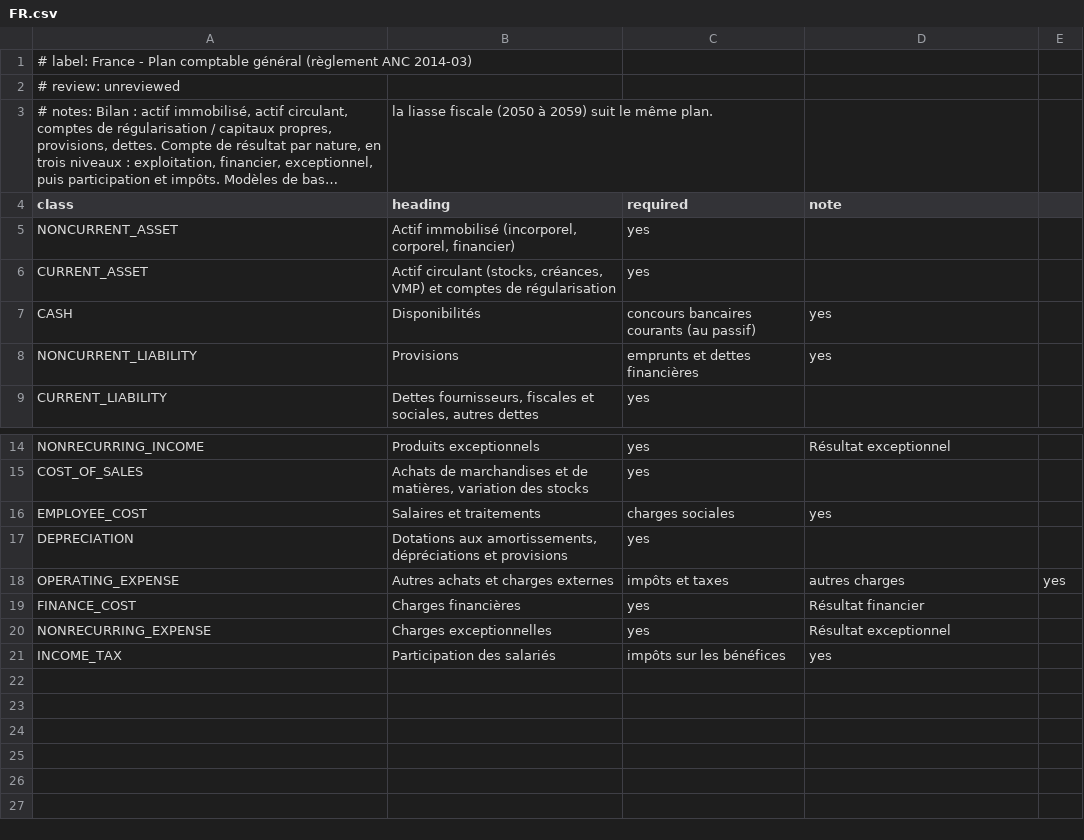
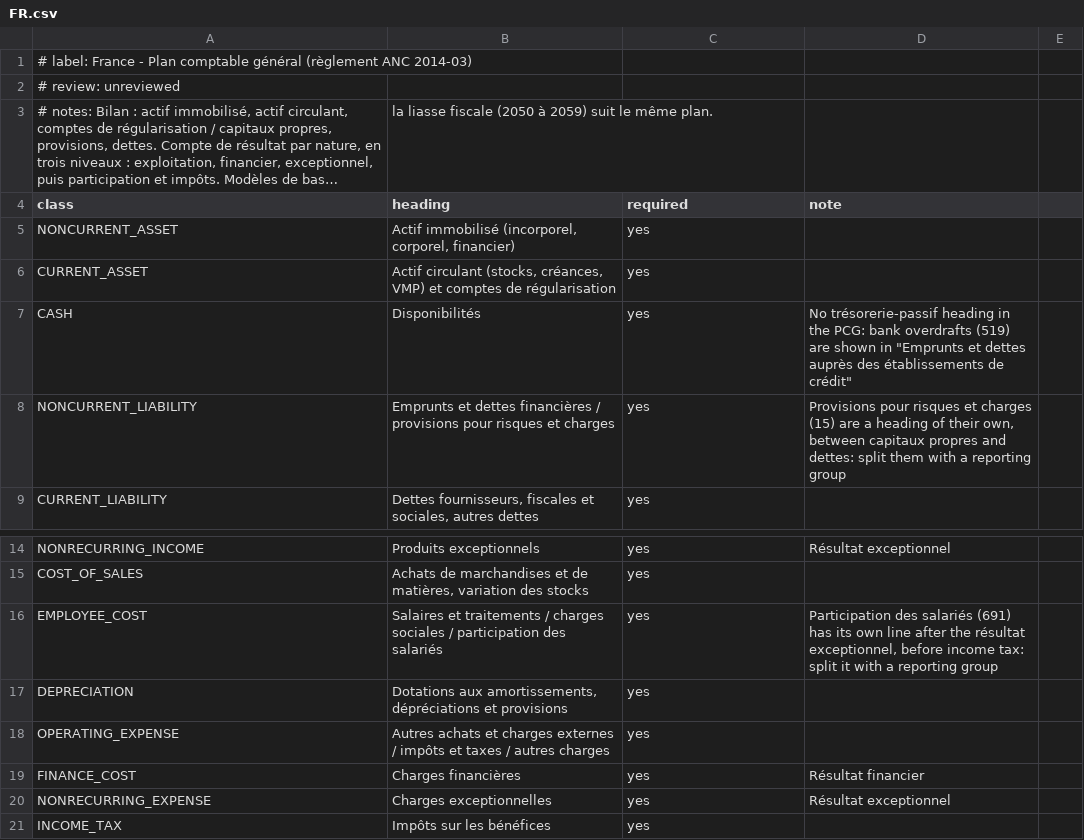
Before and after one commit to mike-wallis/dolibarr-anychartlab, a CSV file: seed/classes/frameworks/FR.csv, drawn as a sheet; only a part is shown, gaps mark what is left out; long unchanged cells end in ….

Commit message:
Financial Reporting v0.4
- Own module number 491738 and permission ids. v0.3 reused the prototype's
  module number and permission ids: installed while the prototype was still
  enabled, no user got the permissions. Upgrade from 0.3: copy the files, then
  disable and re-enable the module.
- Balance Sheet as of the last day of a closed fiscal year showed an empty
  statement as balanced: fixed.
- French rules: 691 participation des salariés is an employee cost, not income
  tax; 88 résultat en instance d'affectation is equity.
- French and OHADA framework files: headings corrected, and " ; " inside
  headings no longer splits the columns.
- README: upgrade steps, limits.

Thanks to Pichinov-Jose for testing v0.3 on a French installation (Dolibarr#31760).

```diff
--- a/seed/classes/frameworks/FR.csv
+++ b/seed/classes/frameworks/FR.csv
@@ -6,4 +6,4 @@ NONCURRENT_ASSET;Actif immobilisé (incorporel, corporel, financier);yes;
 CURRENT_ASSET;Actif circulant (stocks, créances, VMP) et comptes de régularisation;yes;
-CASH;Disponibilités ; concours bancaires courants (au passif);yes;
-NONCURRENT_LIABILITY;Provisions ; emprunts et dettes financières;yes;
+CASH;Disponibilités;yes;No trésorerie-passif heading in the PCG: bank overdrafts (519) are shown in "Emprunts et dettes auprès des établissements de crédit"
+NONCURRENT_LIABILITY;Emprunts et dettes financières / provisions pour risques et charges;yes;Provisions pour risques et charges (15) are a heading of their own, between capitaux propres and dettes: split them with a reporting group
 CURRENT_LIABILITY;Dettes fournisseurs, fiscales et sociales, autres dettes;yes;
@@ -15,7 +15,7 @@ NONRECURRING_INCOME;Produits exceptionnels;yes;Résultat exceptionnel
 COST_OF_SALES;Achats de marchandises et de matières, variation des stocks;yes;
-EMPLOYEE_COST;Salaires et traitements ; charges sociales;yes;
+EMPLOYEE_COST;Salaires et traitements / charges sociales / participation des salariés;yes;Participation des salariés (691) has its own line after the résultat exceptionnel, before income tax: split it with a reporting group
 DEPRECIATION;Dotations aux amortissements, dépréciations et provisions;yes;
-OPERATING_EXPENSE;Autres achats et charges externes ; impôts et taxes ; autres charges;yes;
+OPERATING_EXPENSE;Autres achats et charges externes / impôts et taxes / autres charges;yes;
 FINANCE_COST;Charges financières;yes;Résultat financier
 NONRECURRING_EXPENSE;Charges exceptionnelles;yes;Résultat exceptionnel
-INCOME_TAX;Participation des salariés ; impôts sur les bénéfices;yes;
+INCOME_TAX;Impôts sur les bénéfices;yes;
```
Also changed, not shown: seed/FR-PCG.csv, seed/classes/FR-PCG.csv, 5 other files.
